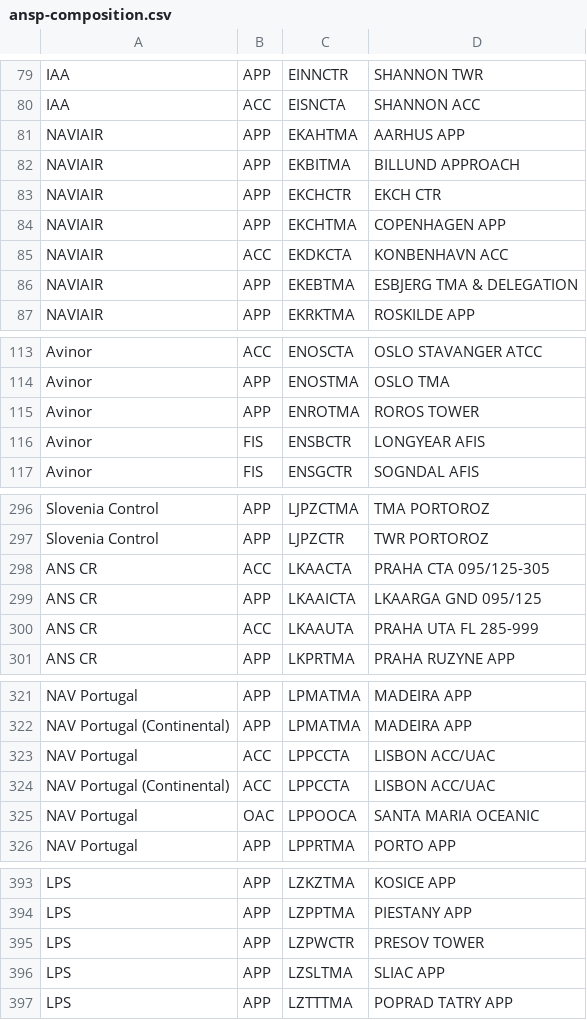
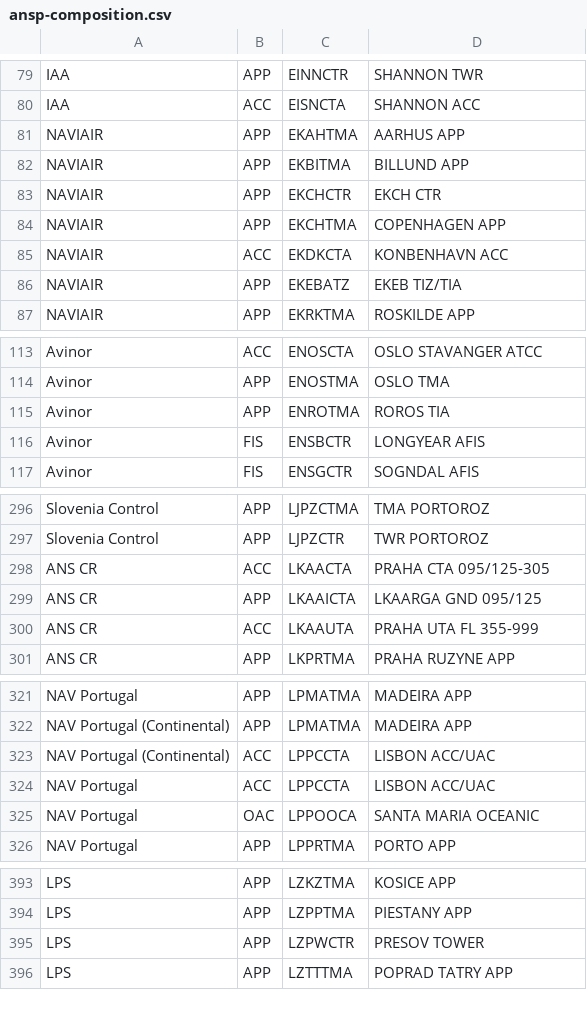
Before and after one commit to euctrl-pru/portal, a CSV file: data-config/ansp-composition.csv, drawn as a sheet; only a part is shown, gaps mark what is left out.

```diff
--- a/data-config/ansp-composition.csv
+++ b/data-config/ansp-composition.csv
@@ -81,3 +81,3 @@ IAA,ACC,EISNCTA,SHANNON ACC
 NAVIAIR,APP,EKAHTMA,AARHUS APP
-NAVIAIR,APP,EKBITMA,BILLUND APPROACH
+NAVIAIR,APP,EKBITMA,BILLUND APP
 NAVIAIR,APP,EKCHCTR,EKCH CTR
@@ -85,3 +85,3 @@ NAVIAIR,APP,EKCHTMA,COPENHAGEN APP
 NAVIAIR,ACC,EKDKCTA,KONBENHAVN ACC
-NAVIAIR,APP,EKEBTMA,ESBJERG  TMA & DELEGATION
+NAVIAIR,APP,EKEBATZ,EKEB TIZ/TIA
 NAVIAIR,APP,EKRKTMA,ROSKILDE APP
@@ -114,3 +114,3 @@ Avinor,ACC,ENOSCTA,OSLO STAVANGER ATCC
 Avinor,APP,ENOSTMA,OSLO TMA
-Avinor,APP,ENROTMA,ROROS TOWER
+Avinor,APP,ENROTMA,ROROS TIA
 Avinor,FIS,ENSBCTR,LONGYEAR AFIS
@@ -299,3 +299,3 @@ ANS CR,ACC,LKAACTA,PRAHA CTA 095/125-305
 ANS CR,APP,LKAAICTA,LKAARGA GND 095/125
-ANS CR,ACC,LKAAUTA,PRAHA UTA FL 285-999
+ANS CR,ACC,LKAAUTA,PRAHA UTA FL 355-999
 ANS CR,APP,LKPRTMA,PRAHA RUZYNE APP
@@ -322,4 +322,4 @@ NAV Portugal,APP,LPMATMA,MADEIRA APP
 NAV Portugal (Continental),APP,LPMATMA,MADEIRA APP
+NAV Portugal (Continental),ACC,LPPCCTA,LISBON ACC/UAC
 NAV Portugal,ACC,LPPCCTA,LISBON ACC/UAC
-NAV Portugal (Continental),ACC,LPPCCTA,LISBON ACC/UAC
 NAV Portugal,OAC,LPPOOCA,SANTA MARIA OCEANIC
@@ -395,3 +395,2 @@ LPS,APP,LZPPTMA,PIESTANY APP
 LPS,APP,LZPWCTR,PRESOV TOWER
-LPS,APP,LZSLTMA,SLIAC APP
 LPS,APP,LZTTTMA,POPRAD TATRY APP
```
Also changed, not shown: content/graphic/en-route-atfm-delay-fab/monthly-ert-dly-fab-fir.csv, content/graphic/percent-movement-change/ert-flt-ansp.tsv, 8 other files.
